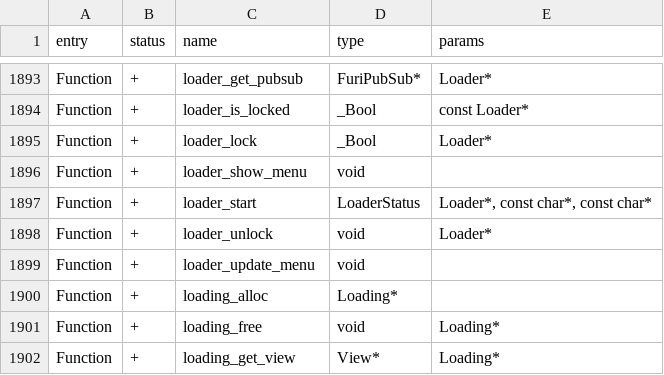
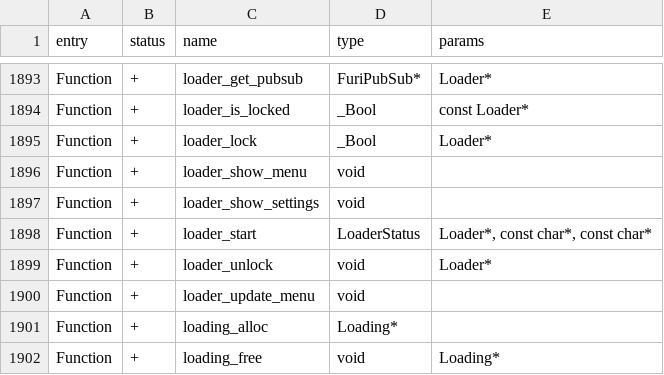
Before and after one commit to KuriGohan-Kamehameha/nXtreme-Firmware, a CSV file: firmware/targets/f7/api_symbols.csv, drawn as a sheet; only a part is shown, gaps mark what is left out; the shorter side is filled out with more unchanged rows.

Commit message:
Lock menu fix main settings button

```diff
--- a/firmware/targets/f7/api_symbols.csv
+++ b/firmware/targets/f7/api_symbols.csv
@@ -1896,2 +1896,3 @@ Function,+,loader_lock,_Bool,Loader*
 Function,+,loader_show_menu,void,
+Function,+,loader_show_settings,void,
 Function,+,loader_start,LoaderStatus,"Loader*, const char*, const char*"
```
Also changed, not shown: 3 other files.
